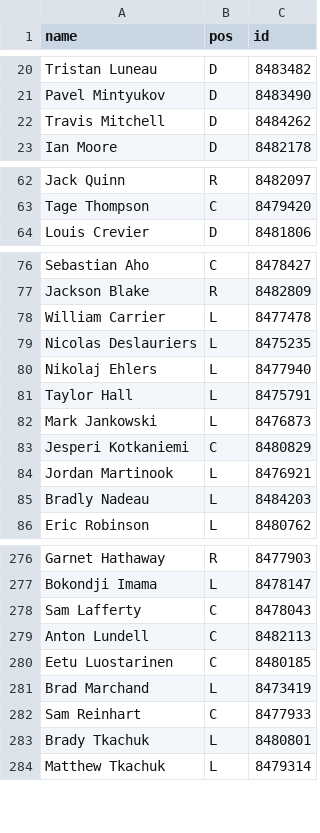
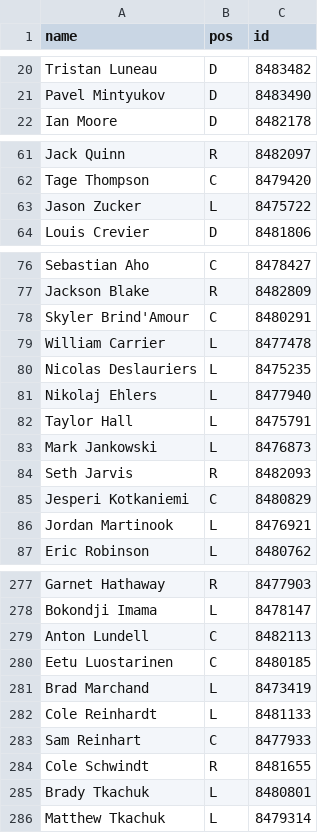
Before and after one commit to redsoxfan2194/buhockeystats, a CSV file: buhockeystatssite/nhl_players.csv, drawn as a sheet; only a part is shown, gaps mark what is left out; the diff covers the shown part only.

```diff
--- a/buhockeystatssite/nhl_players.csv
+++ b/buhockeystatssite/nhl_players.csv
@@ -21,3 +21,2 @@ Tristan Luneau,D,8483482
 Pavel Mintyukov,D,8483490
-Travis Mitchell,D,8484262
 Ian Moore,D,8482178
@@ -63,2 +62,3 @@ Jack Quinn,R,8482097
 Tage Thompson,C,8479420
+Jason Zucker,L,8475722
 Louis Crevier,D,8481806
@@ -77,2 +77,3 @@ Sebastian Aho,C,8478427
 Jackson Blake,R,8482809
+Skyler Brind'Amour,C,8480291
 William Carrier,L,8477478
@@ -82,5 +83,5 @@ Taylor Hall,L,8475791
 Mark Jankowski,L,8476873
+Seth Jarvis,R,8482093
 Jesperi Kotkaniemi,C,8480829
 Jordan Martinook,L,8476921
-Bradly Nadeau,L,8484203
 Eric Robinson,L,8480762
@@ -277,3 +278,2 @@ Garnet Hathaway,R,8477903
 Bokondji Imama,L,8478147
-Sam Lafferty,C,8478043
 Anton Lundell,C,8482113
@@ -281,3 +281,5 @@ Eetu Luostarinen,C,8480185
 Brad Marchand,L,8473419
+Cole Reinhardt,L,8481133
 Sam Reinhart,C,8477933
+Cole Schwindt,R,8481655
 Brady Tkachuk,L,8480801
```
Also changed, not shown: 9 added rows and 9 removed rows elsewhere in this file, buhockeystatssite/recordbookdata/lastworn.csv, buhockeystatssite/recordbookdata/nhlgoalieseasonstats.csv, 8 other files.
